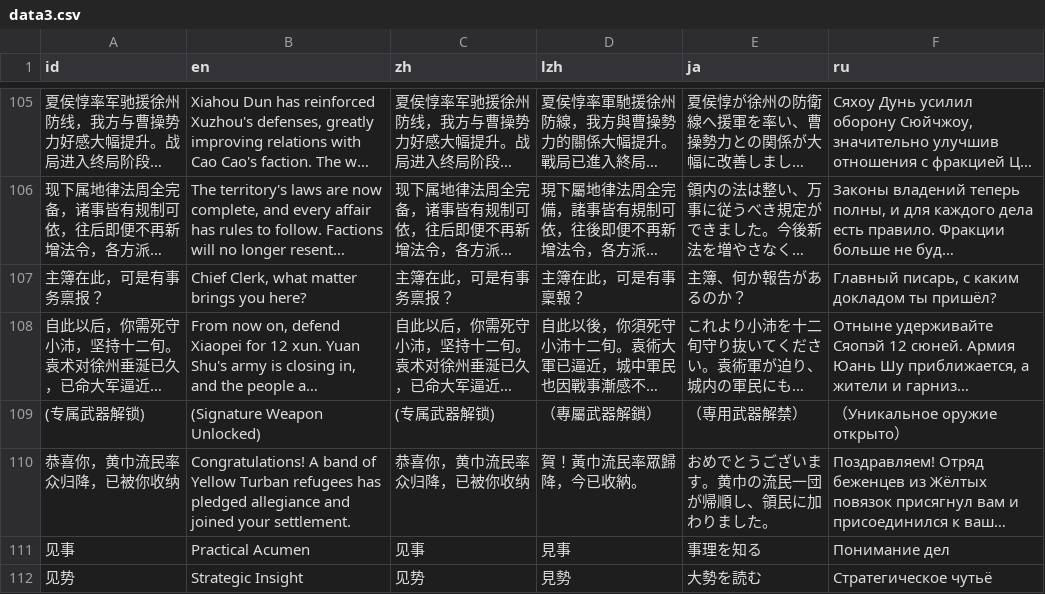
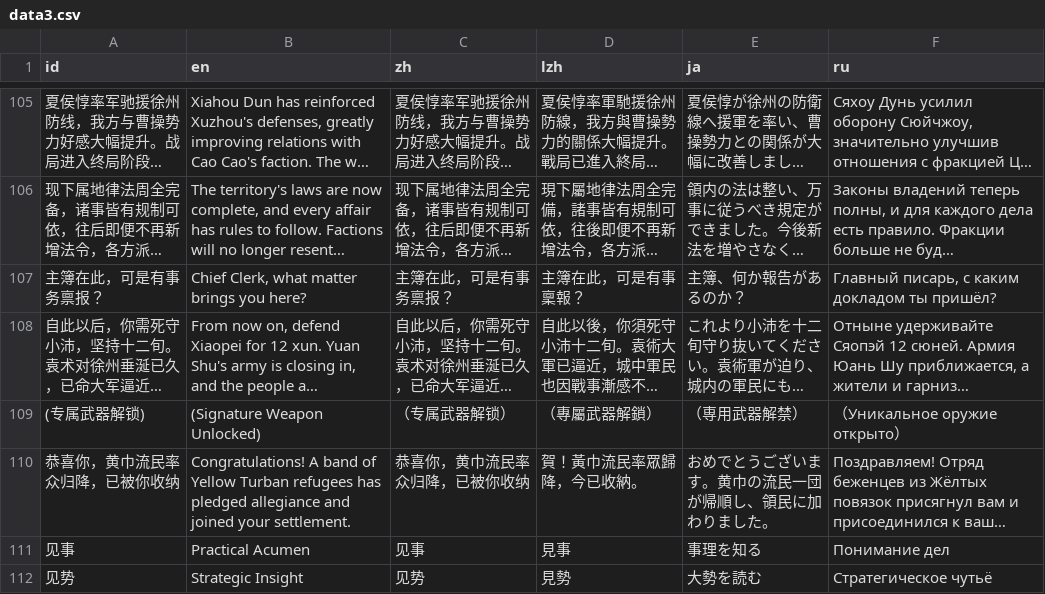
Before and after one commit to Drinkwang/threekindom, a CSV file: Asset/language/data3.csv, drawn as a sheet; only a part is shown, gaps mark what is left out; long unchanged cells end in …; the diff covers the shown part only; the diff names each change by its address in the sheet, - before the commit and + after, or states it on an @@ line.

```diff
--- a/Asset/language/data3.csv
+++ b/Asset/language/data3.csv
-C109 (zh): (专属武器解锁)
+C109 (zh): （专属武器解锁）
```
Also changed, not shown: 6 edited cells elsewhere in this file, Asset/language/data2.csv, 16 other files.
